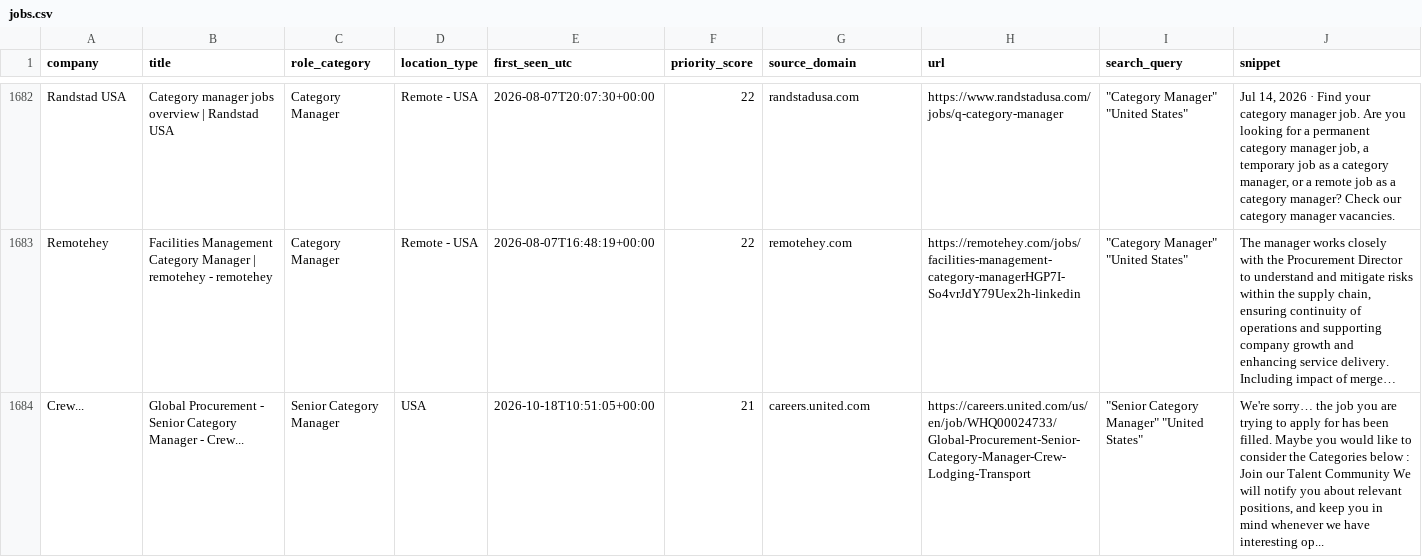
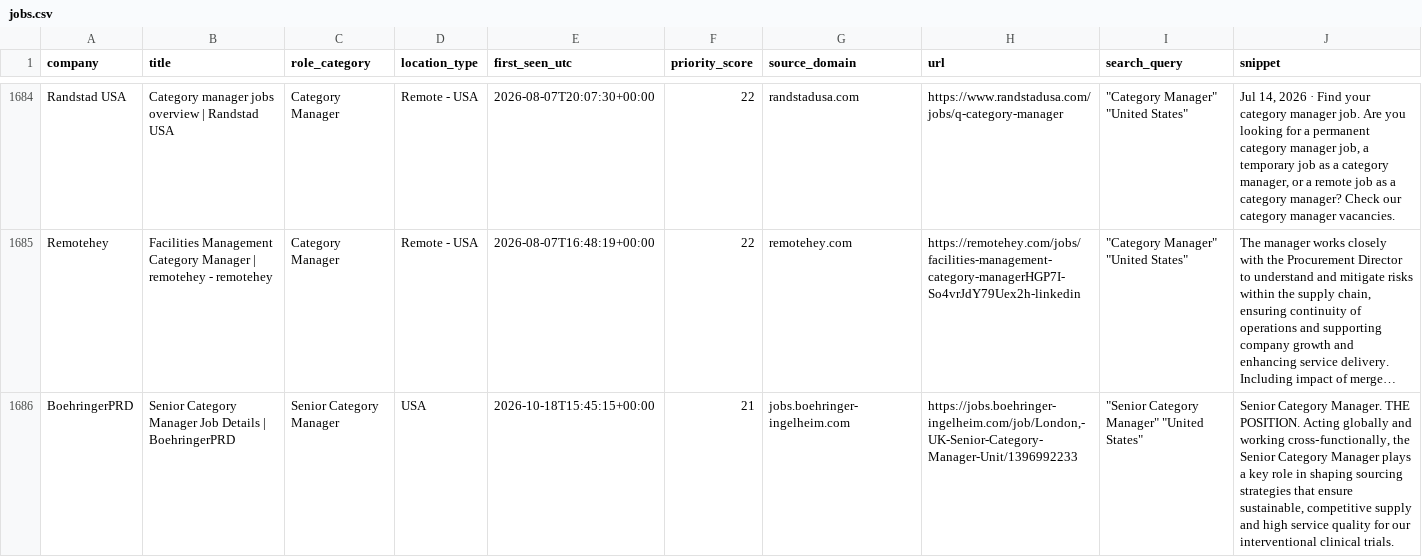
Before and after one commit to nycitydrew-collab/product-leadership-job-finder, a CSV file: jobs.csv, drawn as a sheet; only a part is shown, gaps mark what is left out; the shorter side is filled out with more unchanged rows; long unchanged cells end in …; the diff covers the shown part only; the diff names each change by its address in the sheet, - before the commit and + after, or states it on an @@ line.

```diff
--- a/jobs.csv
+++ b/jobs.csv
+row 1686: BoehringerPRD | Senior Category Manager Job Details | BoehringerPRD | Senior Category Manager | USA | 2026-10-18T15:45:15+00:00 | 21 | jobs.boehringer-ingelheim.com | https://jobs.boehringer-ingelheim.com/job/London,-UK-Senior-Category-Manager-Unit/1396992233 | "Senior Category Manager" "United States" | Senior Category Manager. THE POSITION. Acting globally and working cross‑functionally, the Senior Category Manager plays a key role in shaping sourcing strategies that ensure sustainable, competitive supply and high service quality for our interventional clinical trials.
```
Also changed, not shown: 4 added rows elsewhere in this file.
